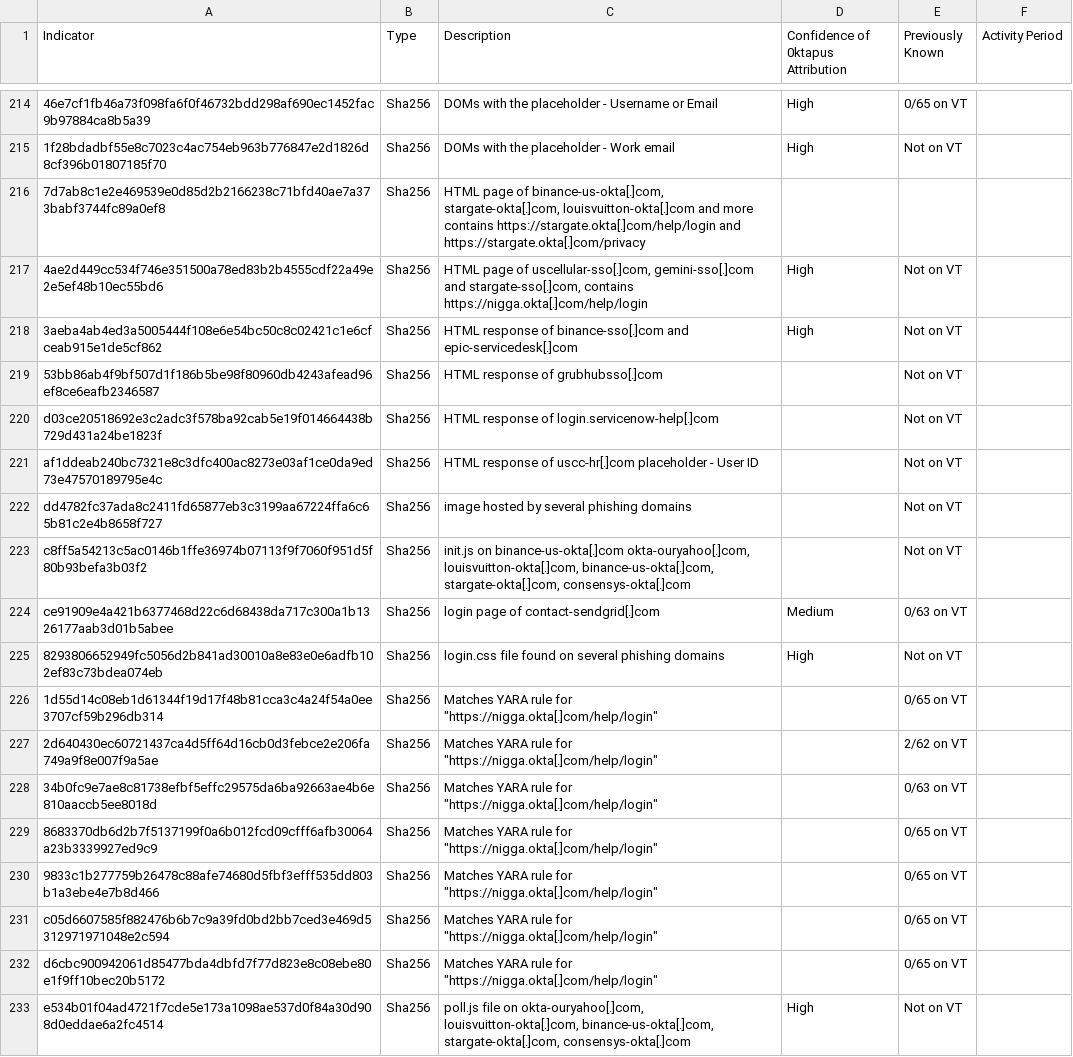
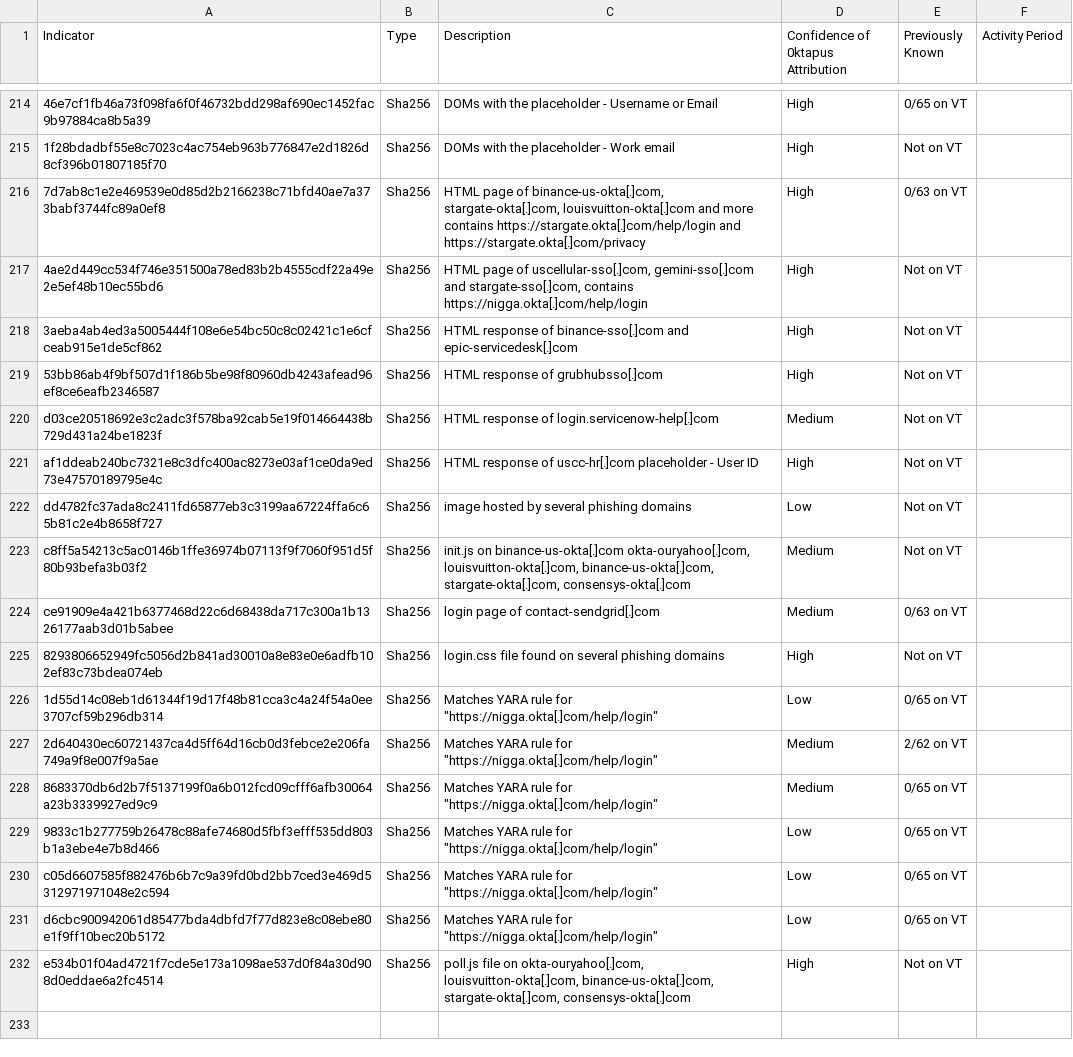
Before and after one commit to wiz-sec-public/wiz-research-iocs, a CSV file: reports/0ktapus_phishing.csv, drawn as a sheet; only a part is shown, gaps mark what is left out; removed rows and columns are numbered as before the commit, all else as after; the diff names each change by its address in the sheet, - before the commit and + after, or states it on an @@ line.

Commit message:
Update 0ktapus_phishing.csv

```diff
--- a/reports/0ktapus_phishing.csv
+++ b/reports/0ktapus_phishing.csv
-D216: (empty)
+D216: High
-E216 (Previously Known): (empty)
+E216 (Previously Known): 0/63 on VT
-D219: (empty)
+D219: High
-D220: (empty)
+D220: Medium
-D221: (empty)
+D221: High
-D222: (empty)
+D222: Low
-D223: (empty)
+D223: Medium
-D226: (empty)
+D226: Low
-D227: (empty)
+D227: Medium
-row 228: 34b0fc9e7ae8c81738efbf5effc29575da6ba92663ae4b6e810aaccb5ee8018d | Sha256 | Matches YARA rule for "https://nigga.okta[.]com/help/login" |  | 0/63 on VT
-D228: (empty)
+D228: Medium
-D229:D231: (empty)
+D229:D231: Low
```
